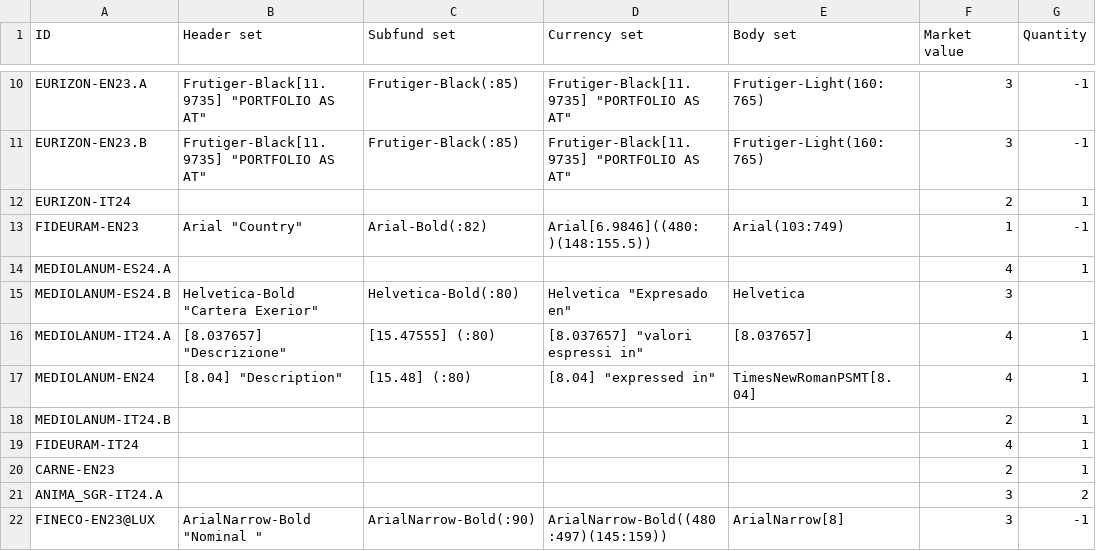
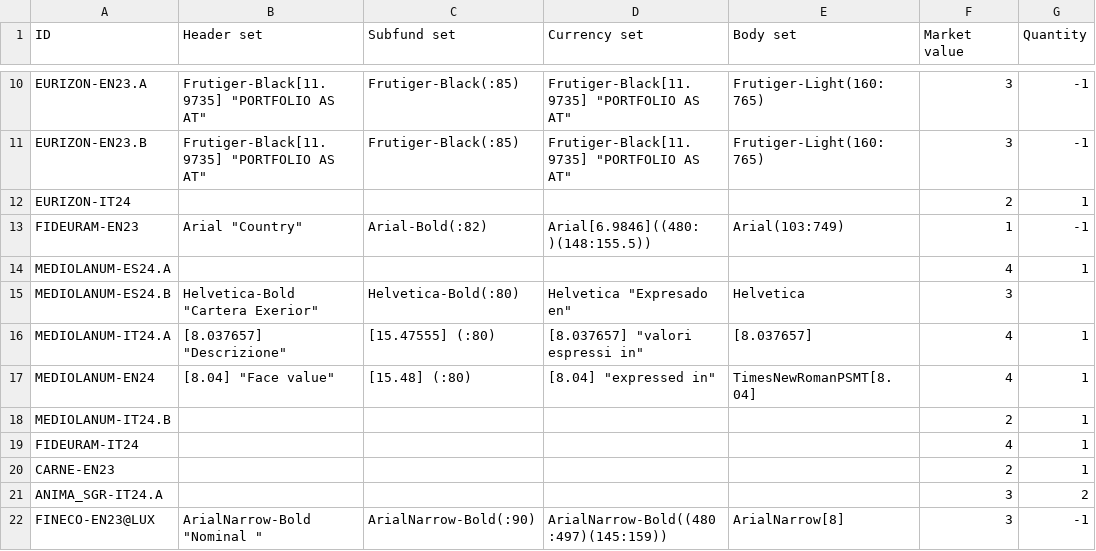
Before and after one commit to tvp-freeports/analysis_finance_reports, a CSV file: src/freeports_analysis/formats/algorithms/structured/args.csv, drawn as a sheet; only a part is shown, gaps mark what is left out; the diff names each change by its address in the sheet, - before the commit and + after, or states it on an @@ line.

Commit message:
fixed mediolanum-en24 header

```diff
--- a/src/freeports_analysis/formats/algorithms/structured/args.csv
+++ b/src/freeports_analysis/formats/algorithms/structured/args.csv
-B17 (Header set): [8.04] "Description"
+B17 (Header set): [8.04] "Face value"
```
